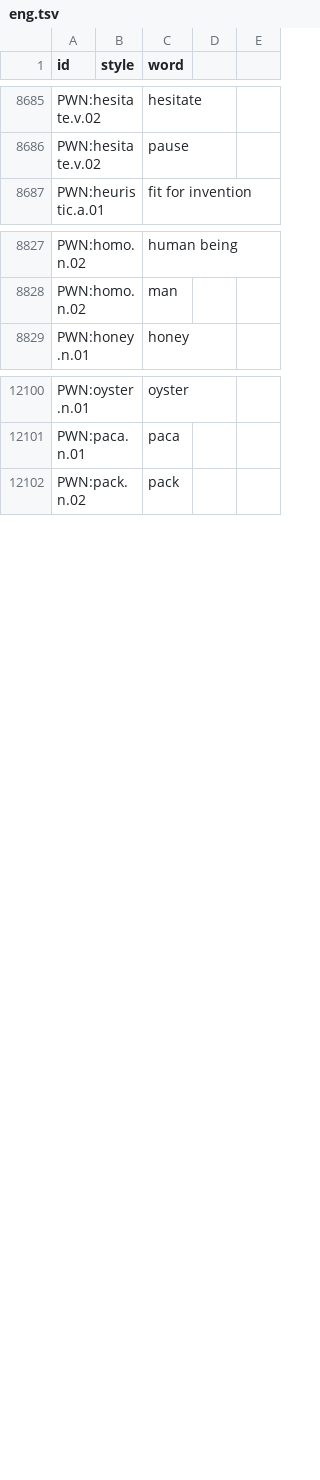
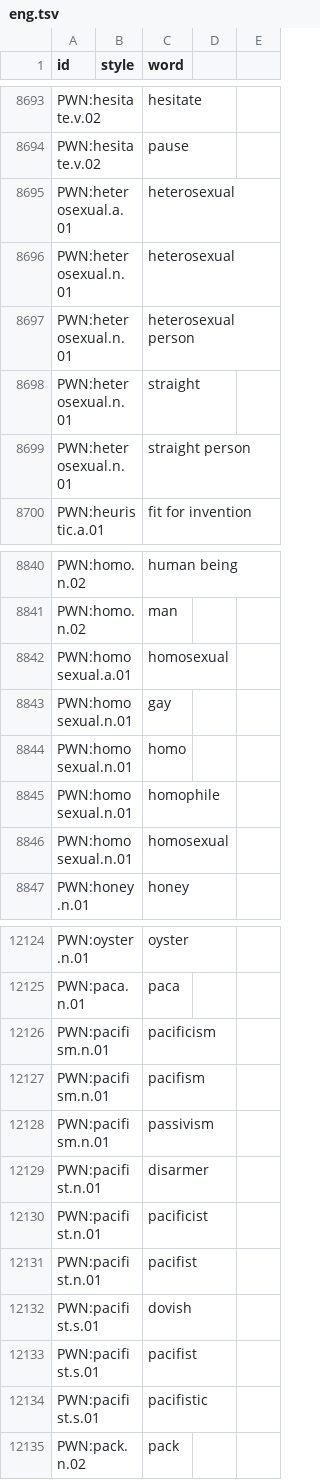
Before and after one commit to barumau/panlexia, a TSV file: dict/E/eng.tsv, drawn as a sheet; only a part is shown, gaps mark what is left out; the diff covers the shown part only.

```diff
--- a/dict/E/eng.tsv
+++ b/dict/E/eng.tsv
@@ -8686,2 +8694,7 @@ PWN:hesitate.v.02		hesitate
 PWN:hesitate.v.02		pause
+PWN:heterosexual.a.01		heterosexual
+PWN:heterosexual.n.01		heterosexual
+PWN:heterosexual.n.01		heterosexual person
+PWN:heterosexual.n.01		straight
+PWN:heterosexual.n.01		straight person
 PWN:heuristic.a.01		fit for invention
@@ -8828,2 +8841,7 @@ PWN:homo.n.02		human being
 PWN:homo.n.02		man
+PWN:homosexual.a.01		homosexual
+PWN:homosexual.n.01		gay
+PWN:homosexual.n.01		homo
+PWN:homosexual.n.01		homophile
+PWN:homosexual.n.01		homosexual
 PWN:honey.n.01		honey
@@ -12101,2 +12125,11 @@ PWN:oyster.n.01		oyster
 PWN:paca.n.01		paca
+PWN:pacifism.n.01		pacificism
+PWN:pacifism.n.01		pacifism
+PWN:pacifism.n.01		passivism
+PWN:pacifist.n.01		disarmer
+PWN:pacifist.n.01		pacificist
+PWN:pacifist.n.01		pacifist
+PWN:pacifist.s.01		dovish
+PWN:pacifist.s.01		pacifist
+PWN:pacifist.s.01		pacifistic
 PWN:pack.n.02		pack
```
Also changed, not shown: 26 added rows elsewhere in this file, concepts/E/eng-definition.tsv, dict/F/fin.tsv, 16 other files.
